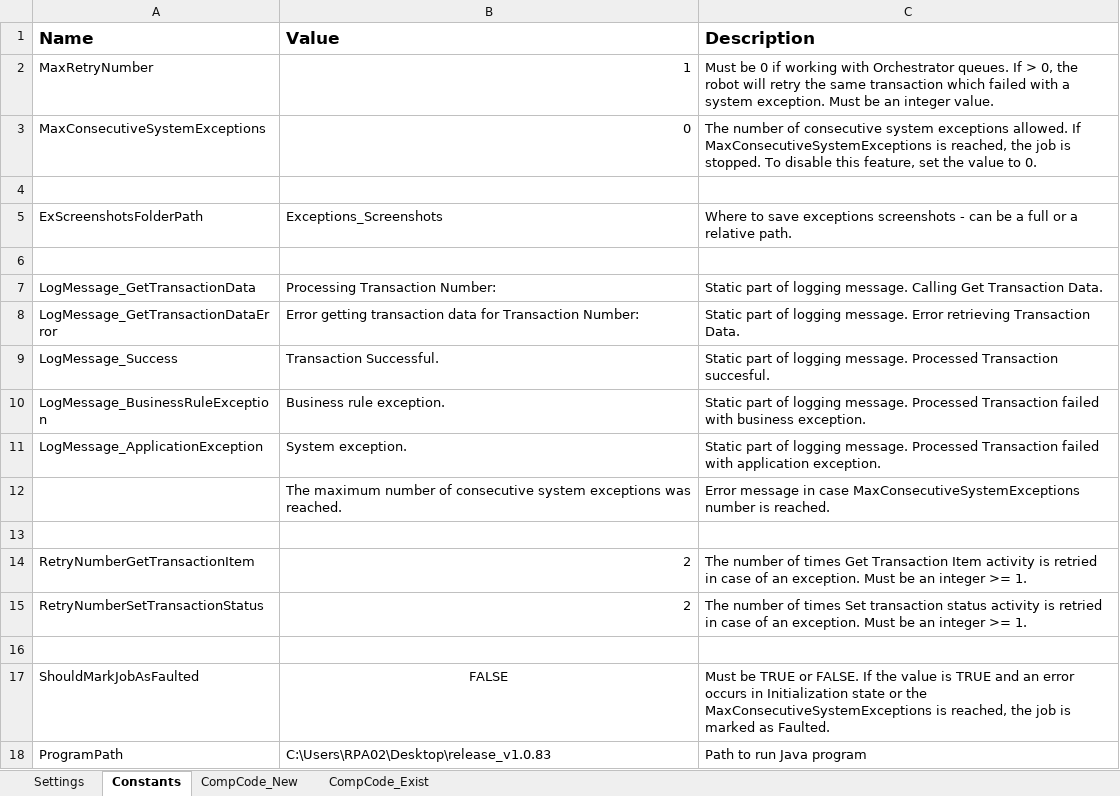
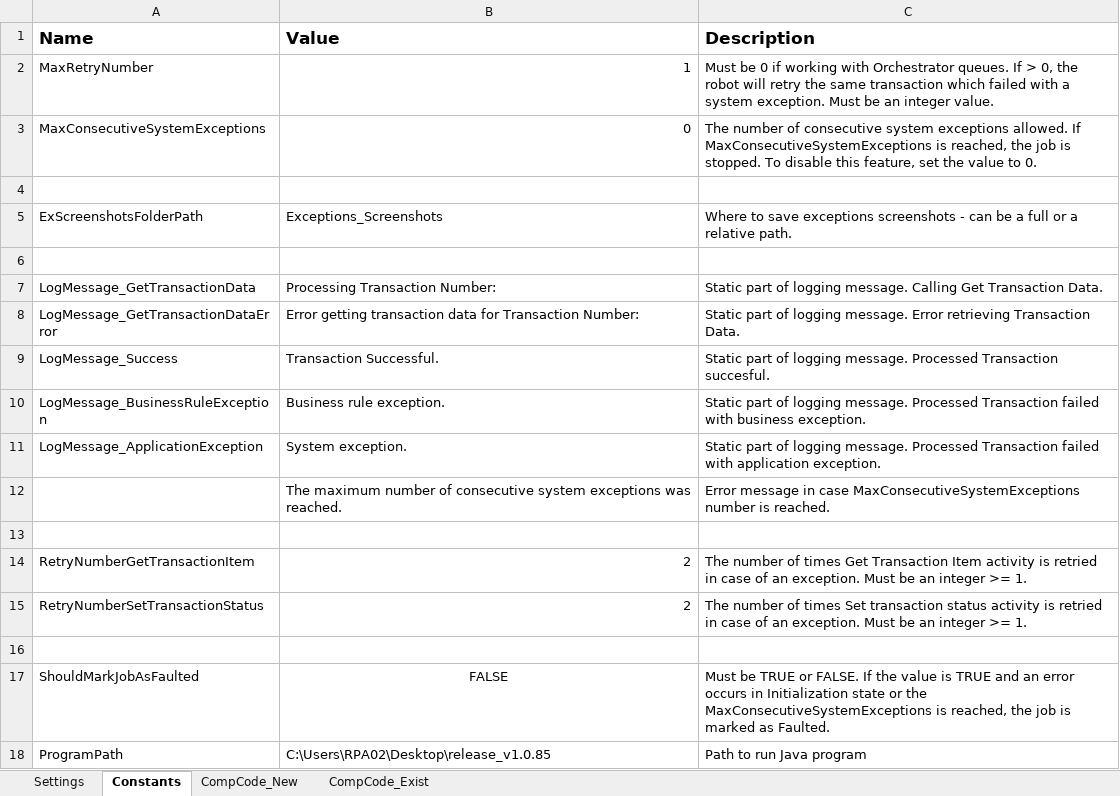
Before and after one commit to pvdkhoa/RPA, an Excel workbook: Data/Config.xlsx, sheet Constants, drawn as a sheet; values as stored, in another font and other column widths than the file's, no borders; the diff names each change by its address in the sheet, - before the commit and + after, or states it on an @@ line.

```diff
--- a/Data/Config.xlsx (sheet Constants)
+++ b/Data/Config.xlsx (sheet Constants)
-B18 (Value): C:\Users\RPA02\Desktop\release_v1.0.83
+B18 (Value): C:\Users\RPA02\Desktop\release_v1.0.85
```
Also changed, not shown: 45 other files.
